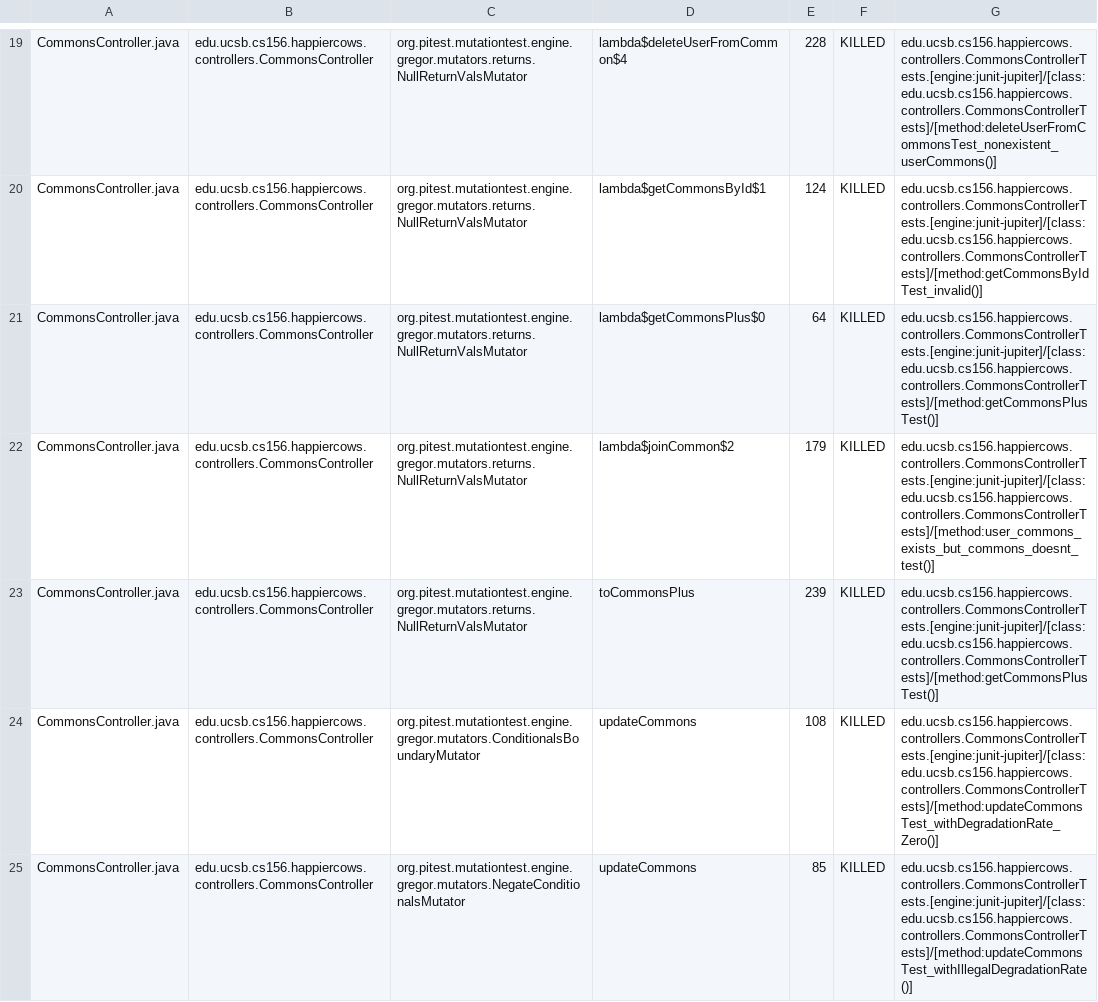
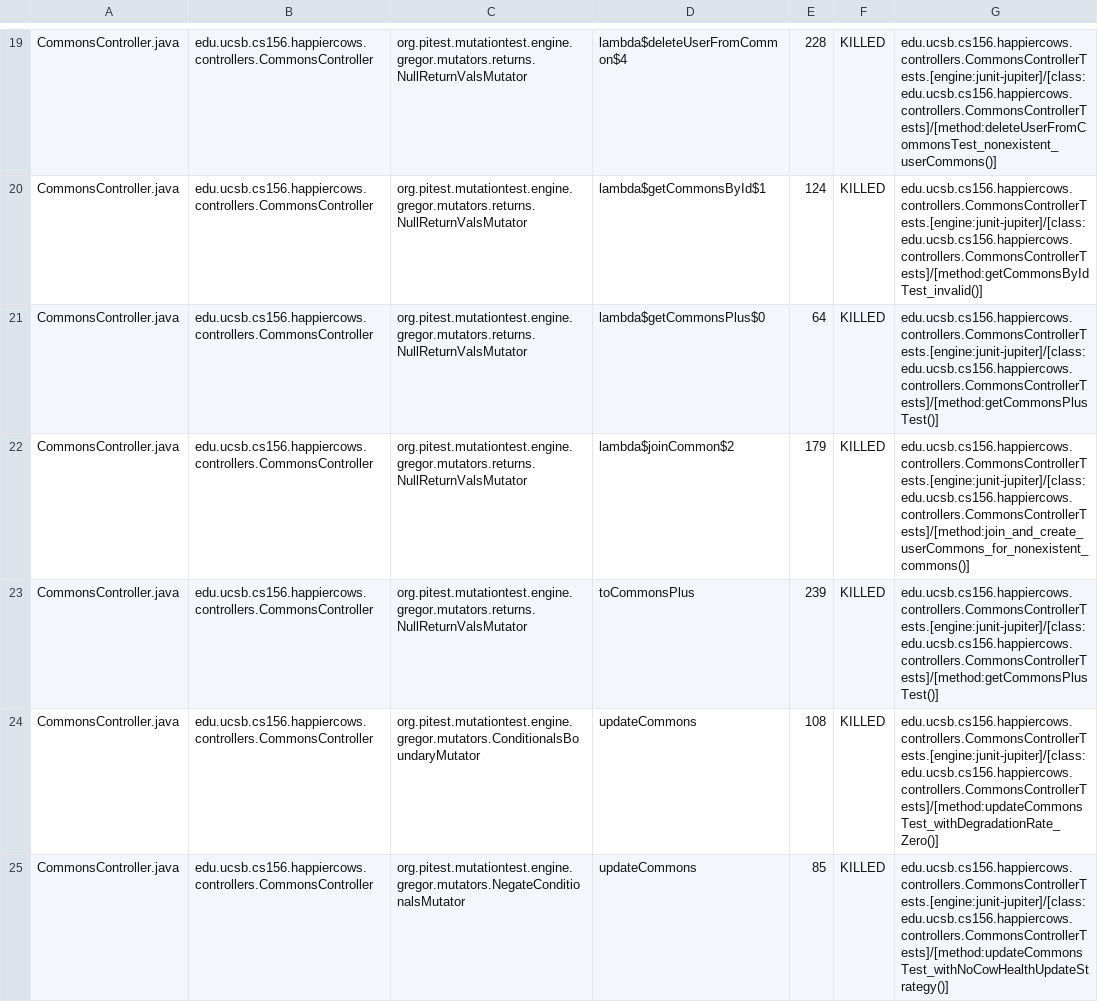
Before and after one commit to ucsb-cs156-s23/proj-happycows-s23-6pm-1, a CSV file: prs/23/pitest/mutations.csv, drawn as a sheet; only a part is shown, gaps mark what is left out; the diff covers the shown part only.

Commit message:
Deploying to gh-pages from @ ucsb-cs156-s23/proj-happycows-s23-6pm-1@7a514d2c571b5bfe1466a5392f3eb3b9ee6e1752 🚀

```diff
--- a/prs/23/pitest/mutations.csv
+++ b/prs/23/pitest/mutations.csv
@@ -21,5 +21,5 @@ CommonsController.java,edu.ucsb.cs156.happiercows.controllers.CommonsController,
 CommonsController.java,edu.ucsb.cs156.happiercows.controllers.CommonsController,org.pitest.mutationtest.engine.gregor.mutators.returns.NullReturnValsMutator,lambda$getCommonsPlus$0,64,KILLED,edu.ucsb.cs156.happiercows.controllers.CommonsControllerTests.[engine:junit-jupiter]/[class:edu.ucsb.cs156.happiercows.controllers.CommonsControllerTests]/[method:getCommonsPlusTest()]
-CommonsController.java,edu.ucsb.cs156.happiercows.controllers.CommonsController,org.pitest.mutationtest.engine.gregor.mutators.returns.NullReturnValsMutator,lambda$joinCommon$2,179,KILLED,edu.ucsb.cs156.happiercows.controllers.CommonsControllerTests.[engine:junit-jupiter]/[class:edu.ucsb.cs156.happiercows.controllers.CommonsControllerTests]/[method:user_commons_exists_but_commons_doesnt_test()]
+CommonsController.java,edu.ucsb.cs156.happiercows.controllers.CommonsController,org.pitest.mutationtest.engine.gregor.mutators.returns.NullReturnValsMutator,lambda$joinCommon$2,179,KILLED,edu.ucsb.cs156.happiercows.controllers.CommonsControllerTests.[engine:junit-jupiter]/[class:edu.ucsb.cs156.happiercows.controllers.CommonsControllerTests]/[method:join_and_create_userCommons_for_nonexistent_commons()]
 CommonsController.java,edu.ucsb.cs156.happiercows.controllers.CommonsController,org.pitest.mutationtest.engine.gregor.mutators.returns.NullReturnValsMutator,toCommonsPlus,239,KILLED,edu.ucsb.cs156.happiercows.controllers.CommonsControllerTests.[engine:junit-jupiter]/[class:edu.ucsb.cs156.happiercows.controllers.CommonsControllerTests]/[method:getCommonsPlusTest()]
 CommonsController.java,edu.ucsb.cs156.happiercows.controllers.CommonsController,org.pitest.mutationtest.engine.gregor.mutators.ConditionalsBoundaryMutator,updateCommons,108,KILLED,edu.ucsb.cs156.happiercows.controllers.CommonsControllerTests.[engine:junit-jupiter]/[class:edu.ucsb.cs156.happiercows.controllers.CommonsControllerTests]/[method:updateCommonsTest_withDegradationRate_Zero()]
-CommonsController.java,edu.ucsb.cs156.happiercows.controllers.CommonsController,org.pitest.mutationtest.engine.gregor.mutators.NegateConditionalsMutator,updateCommons,85,KILLED,edu.ucsb.cs156.happiercows.controllers.CommonsControllerTests.[engine:junit-jupiter]/[class:edu.ucsb.cs156.happiercows.controllers.CommonsControllerTests]/[method:updateCommonsTest_withIllegalDegradationRate()]
+CommonsController.java,edu.ucsb.cs156.happiercows.controllers.CommonsController,org.pitest.mutationtest.engine.gregor.mutators.NegateConditionalsMutator,updateCommons,85,KILLED,edu.ucsb.cs156.happiercows.controllers.CommonsControllerTests.[engine:junit-jupiter]/[class:edu.ucsb.cs156.happiercows.controllers.CommonsControllerTests]/[method:updateCommonsTest_withNoCowHealthUpdateStrategy()]
```
Also changed, not shown: 38 edited cells elsewhere in this file, 23 other files.
